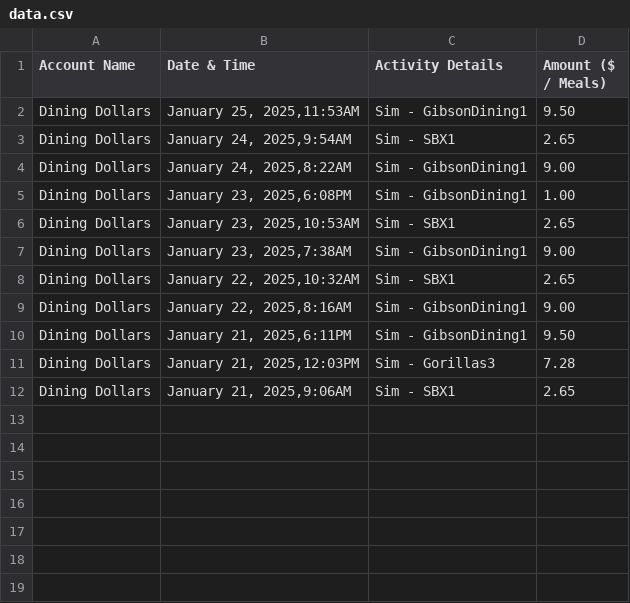
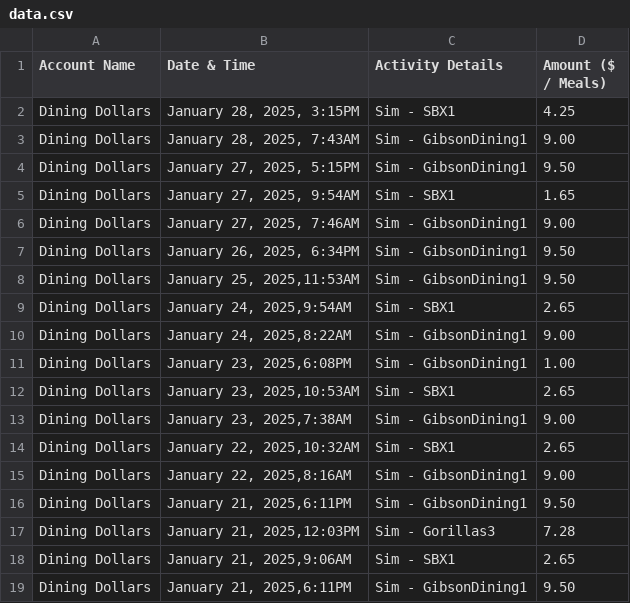
Before and after one commit to jaeseokshin5245/DiningDollarAnalysis, a CSV file: data.csv, drawn as a sheet.

```diff
--- a/data.csv
+++ b/data.csv
@@ -1,2 +1,8 @@
 "Account Name","Date & Time","Activity Details","Amount ($ / Meals)"
+"Dining Dollars","January 28, 2025, 3:15PM","Sim - SBX1",4.25
+"Dining Dollars","January 28, 2025, 7:43AM","Sim - GibsonDining1",9.00
+"Dining Dollars","January 27, 2025, 5:15PM","Sim - GibsonDining1",9.50
+"Dining Dollars","January 27, 2025, 9:54AM","Sim - SBX1",1.65
+"Dining Dollars","January 27, 2025, 7:46AM","Sim - GibsonDining1",9.00
+"Dining Dollars","January 26, 2025, 6:34PM","Sim - GibsonDining1",9.50
 "Dining Dollars","January 25, 2025,11:53AM","Sim - GibsonDining1",9.50
@@ -12 +18,2 @@
 "Dining Dollars","January 21, 2025,9:06AM","Sim - SBX1",2.65
+"Dining Dollars","January 21, 2025,6:11PM","Sim - GibsonDining1",9.50
```
Also changed, not shown: 3 other files.
